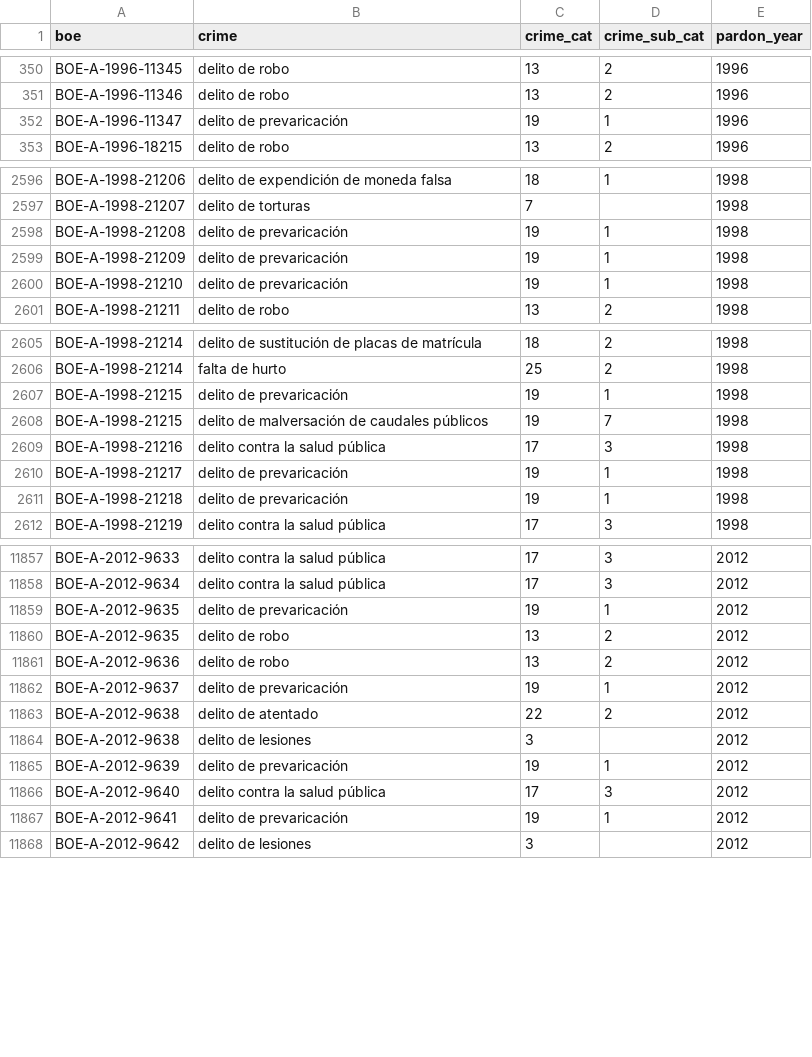
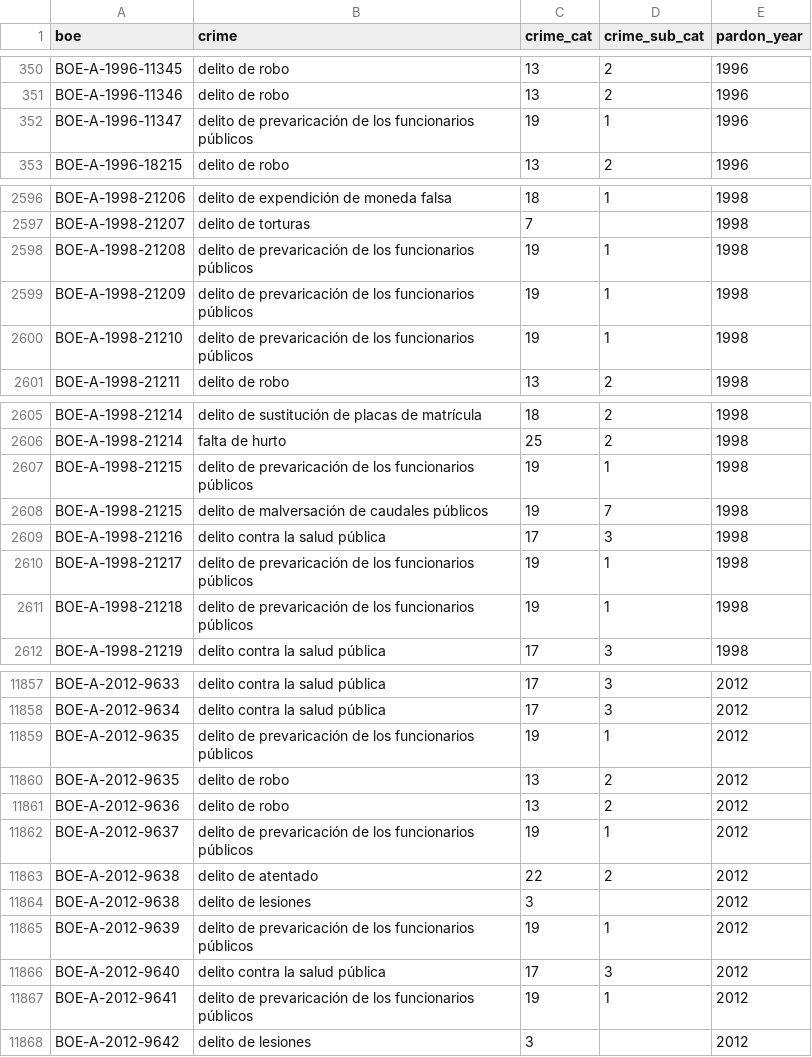
Before and after one commit to civio/elindultometro, a CSV file: data/indultos_cat_crimen.csv, drawn as a sheet; only a part is shown, gaps mark what is left out; the diff covers the shown part only.

Commit message:
Fix crime description (not used) to avoid misunderstandings #13

```diff
--- a/data/indultos_cat_crimen.csv
+++ b/data/indultos_cat_crimen.csv
@@ -351,3 +351,3 @@ BOE-A-1996-11345,delito de robo,13,2,1996
 BOE-A-1996-11346,delito de robo,13,2,1996
-BOE-A-1996-11347,delito de prevaricación,19,1,1996
+BOE-A-1996-11347,delito de prevaricación de los funcionarios públicos,19,1,1996
 BOE-A-1996-18215,delito de robo,13,2,1996
@@ -2597,5 +2597,5 @@ BOE-A-1998-21206,delito de expendición de moneda falsa,18,1,1998
 BOE-A-1998-21207,delito de torturas,7,,1998
-BOE-A-1998-21208,delito de prevaricación,19,1,1998
-BOE-A-1998-21209,delito de prevaricación,19,1,1998
-BOE-A-1998-21210,delito de prevaricación,19,1,1998
+BOE-A-1998-21208,delito de prevaricación de los funcionarios públicos,19,1,1998
+BOE-A-1998-21209,delito de prevaricación de los funcionarios públicos,19,1,1998
+BOE-A-1998-21210,delito de prevaricación de los funcionarios públicos,19,1,1998
 BOE-A-1998-21211,delito de robo,13,2,1998
@@ -2606,7 +2606,7 @@ BOE-A-1998-21214,delito de sustitución de placas de matrícula,18,2,1998
 BOE-A-1998-21214,falta de hurto,25,2,1998
-BOE-A-1998-21215,delito de prevaricación,19,1,1998
+BOE-A-1998-21215,delito de prevaricación de los funcionarios públicos,19,1,1998
 BOE-A-1998-21215,delito de malversación de caudales públicos,19,7,1998
 BOE-A-1998-21216,delito contra la salud pública,17,3,1998
-BOE-A-1998-21217,delito de prevaricación,19,1,1998
-BOE-A-1998-21218,delito de prevaricación,19,1,1998
+BOE-A-1998-21217,delito de prevaricación de los funcionarios públicos,19,1,1998
+BOE-A-1998-21218,delito de prevaricación de los funcionarios públicos,19,1,1998
 BOE-A-1998-21219,delito contra la salud pública,17,3,1998
@@ -11858,11 +11858,11 @@ BOE-A-2012-9633,delito contra la salud pública,17,3,2012
 BOE-A-2012-9634,delito contra la salud pública,17,3,2012
-BOE-A-2012-9635,delito de prevaricación,19,1,2012
+BOE-A-2012-9635,delito de prevaricación de los funcionarios públicos,19,1,2012
 BOE-A-2012-9635,delito de robo,13,2,2012
 BOE-A-2012-9636,delito de robo,13,2,2012
-BOE-A-2012-9637,delito de prevaricación,19,1,2012
+BOE-A-2012-9637,delito de prevaricación de los funcionarios públicos,19,1,2012
 BOE-A-2012-9638,delito de atentado,22,2,2012
 BOE-A-2012-9638,delito de lesiones,3,,2012
-BOE-A-2012-9639,delito de prevaricación,19,1,2012
+BOE-A-2012-9639,delito de prevaricación de los funcionarios públicos,19,1,2012
 BOE-A-2012-9640,delito contra la salud pública,17,3,2012
-BOE-A-2012-9641,delito de prevaricación,19,1,2012
+BOE-A-2012-9641,delito de prevaricación de los funcionarios públicos,19,1,2012
 BOE-A-2012-9642,delito de lesiones,3,,2012
```
Also changed, not shown: 37 edited cells elsewhere in this file.
